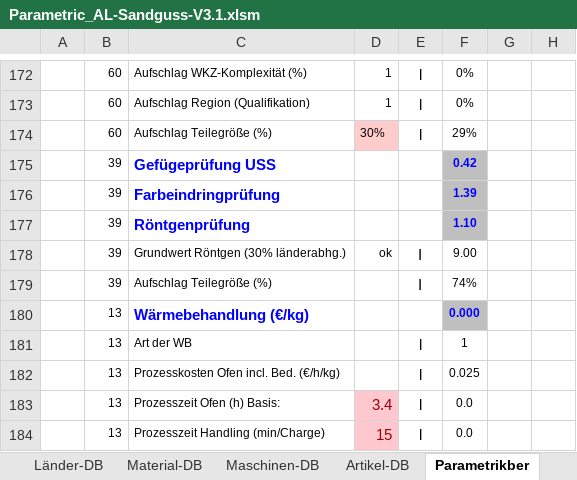
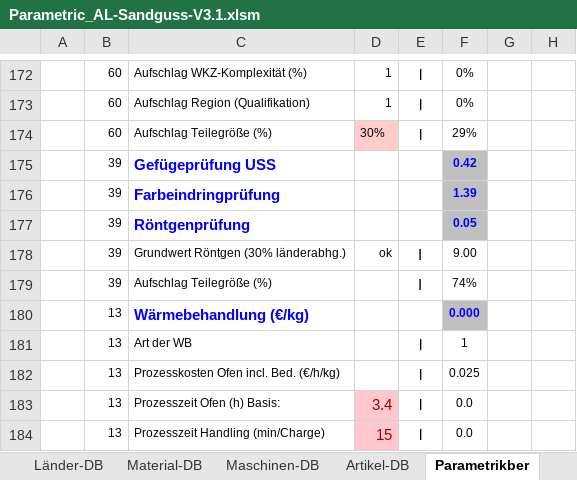
Before and after one commit to sd-ra/GussKalk, an Excel workbook: Excel/Parametric_AL-Sandguss-V3.1.xlsm, sheet Parametrikber, drawn as a sheet; only a part is shown, gaps mark what is left out; values as stored, in another font and other column widths than the file's, no borders; 2 other sheets too large or unreadable and not compared; the diff names each change by its address in the sheet, - before the commit and + after, or states it on an @@ line.

```diff
--- a/Excel/Parametric_AL-Sandguss-V3.1.xlsm (sheet Parametrikber)
+++ b/Excel/Parametric_AL-Sandguss-V3.1.xlsm (sheet Parametrikber)
-F177: 1.10
+F177: 0.05
```
Also changed, not shown: sheet Charts, sheet Refkalkulation, formulas that keep their value, charts or pictures.
